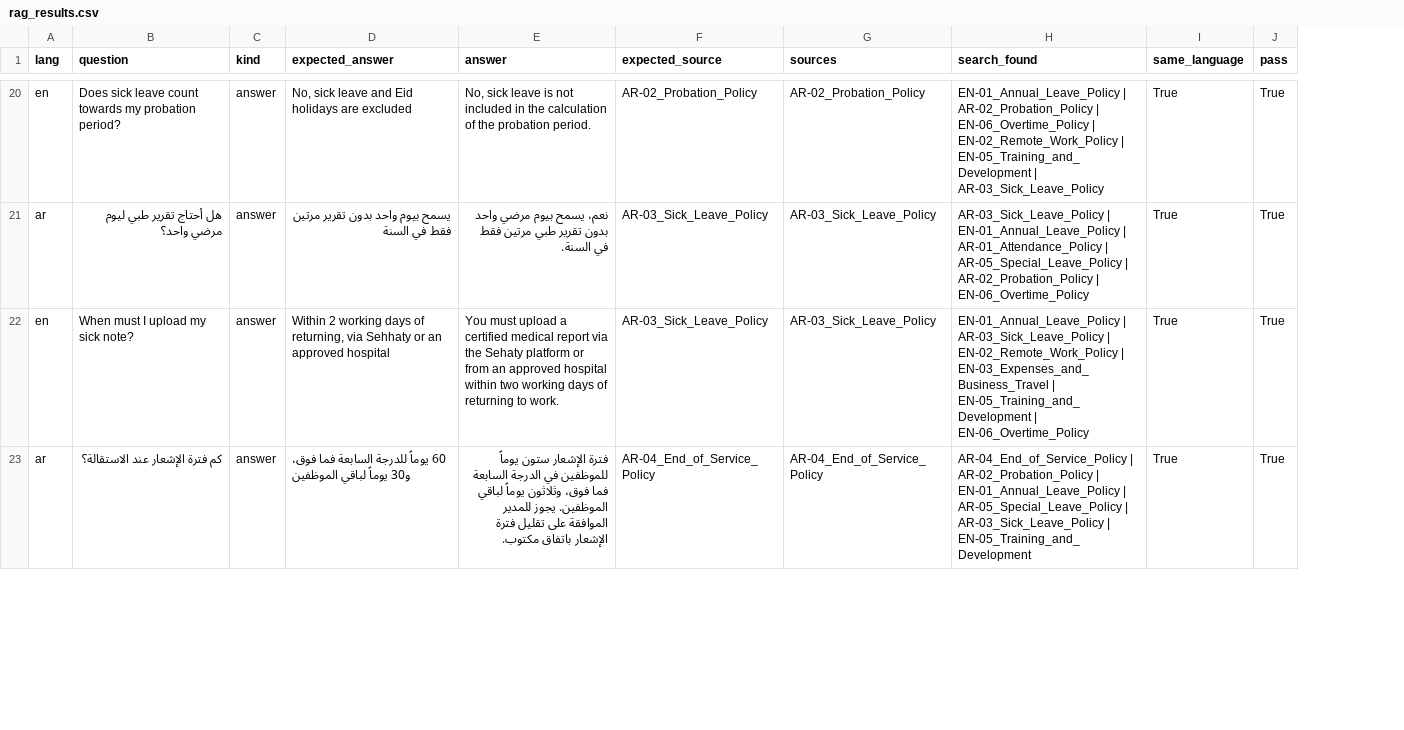
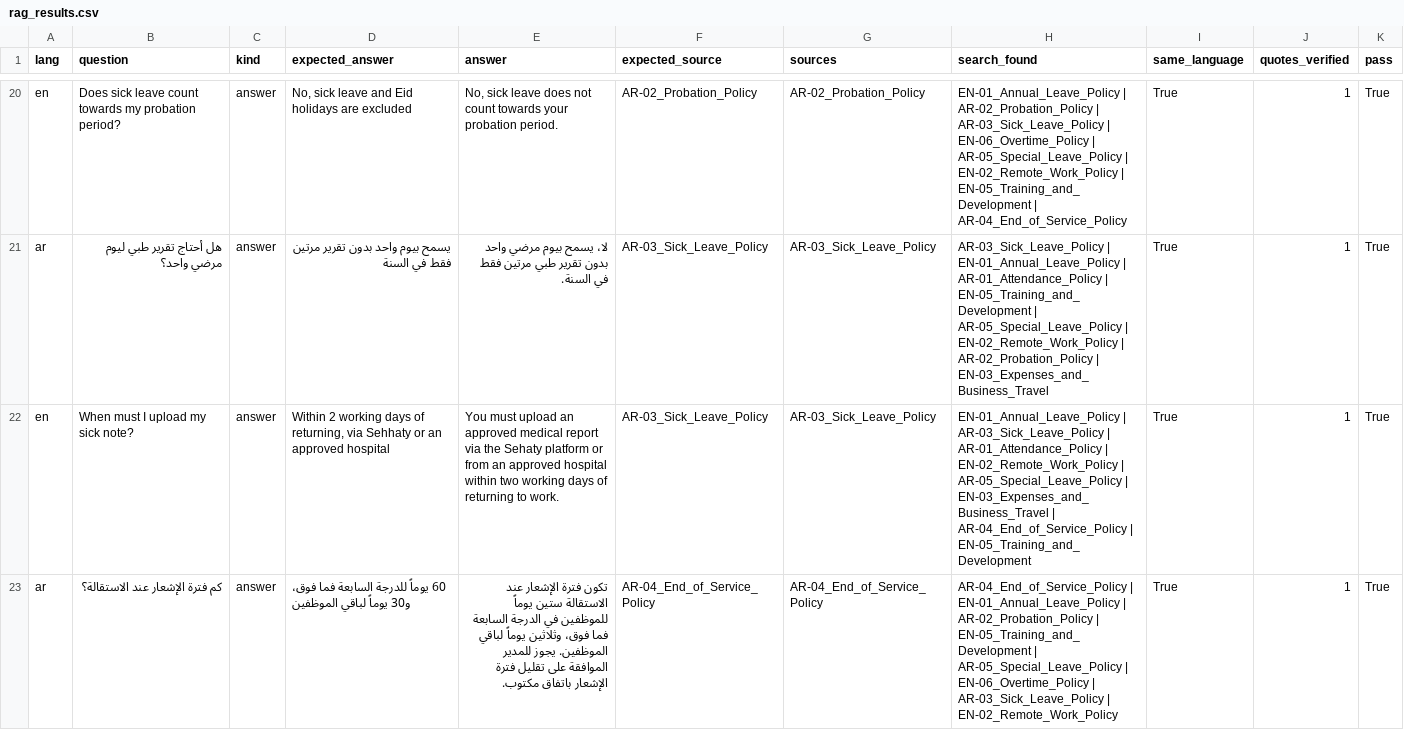
Before and after one commit to Abdo9824Dev-cyber/hr-assistant, a CSV file: eval/rag_results.csv, drawn as a sheet; only a part is shown, gaps mark what is left out; the diff covers the shown part only; the diff names each change by its address in the sheet, - before the commit and + after, or states it on an @@ line.

Commit message:
Day 7: verified quotes, bilingual titles and search, 12/12 bilingual pairs

```diff
--- a/eval/rag_results.csv
+++ b/eval/rag_results.csv
+column J (quotes_verified), rows 20-23: all 1
-E20 (answer): …sick leave is not included in the calculation of the probation period.
+E20 (answer): …sick leave does not count towards your probation period.
-H20 (search_found): …AR-02_Probation_Policy | EN-06_Overtime_Policy | EN-02_Remote_Work_Policy | EN-05_Training_and_Development | AR-03_Sick_Leave_Policy
+H20 (search_found): …AR-02_Probation_Policy | AR-03_Sick_Leave_Policy | EN-06_Overtime_Policy | AR-05_Special_Leave_Policy | EN-02_Remote_Work_Policy | EN-05_Training_and_Development | AR-04_End_of_Service_Policy
-E21 (answer): نعم، يسمح بيوم…
+E21 (answer): لا، يسمح بيوم…
-H21 (search_found): …AR-01_Attendance_Policy | AR-05_Special_Leave_Policy | AR-02_Probation_Policy | EN-06_Overtime_Policy
+H21 (search_found): …AR-01_Attendance_Policy | EN-05_Training_and_Development | AR-05_Special_Leave_Policy | EN-02_Remote_Work_Policy | AR-02_Probation_Policy | EN-03_Expenses_and_Business_Travel
-E22 (answer): …must upload a certified medical report…
+E22 (answer): …must upload an approved medical report…
-H22 (search_found): …AR-03_Sick_Leave_Policy | EN-02_Remote_Work_Policy | EN-03_Expenses_and_Business_Travel | EN-05_Training_and_Development | EN-06_Overtime_Policy
+H22 (search_found): …AR-03_Sick_Leave_Policy | AR-01_Attendance_Policy | EN-02_Remote_Work_Policy | AR-05_Special_Leave_Policy | EN-03_Expenses_and_Business_Travel | AR-04_End_of_Service_Policy | EN-05_Training_and_Development
-E23 (answer): فترة الإشعار ستون يوماً للموظفين في الدرجة السابعة فما فوق، وثلاثون يوماً لباقي…
+E23 (answer): تكون فترة الإشعار عند الاستقالة ستين يوماً للموظفين في الدرجة السابعة فما فوق، وثلاثين يوماً لباقي…
-H23 (search_found): AR-04_End_of_Service_Policy | AR-02_Probation_Policy | EN-01_Annual_Leave_Policy | AR-05_Special_Leave_Policy | AR-03_Sick_Leave_Policy | EN-05_Training_and_Development
+H23 (search_found): AR-04_End_of_Service_Policy | EN-01_Annual_Leave_Policy | AR-02_Probation_Policy | EN-05_Training_and_Development | AR-05_Special_Leave_Policy | EN-06_Overtime_Policy | AR-03_Sick_Leave_Policy | EN-02_Remote_Work_Policy
```
Also changed, not shown: 46 edited cells elsewhere in this file, 10 other files.
